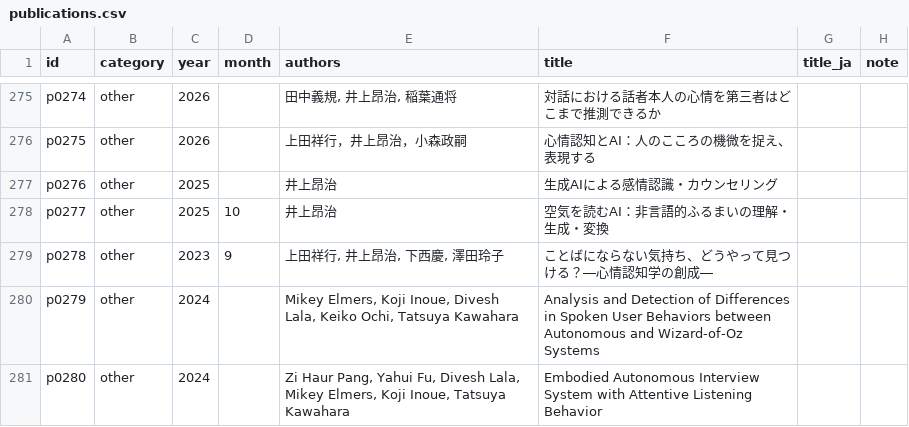
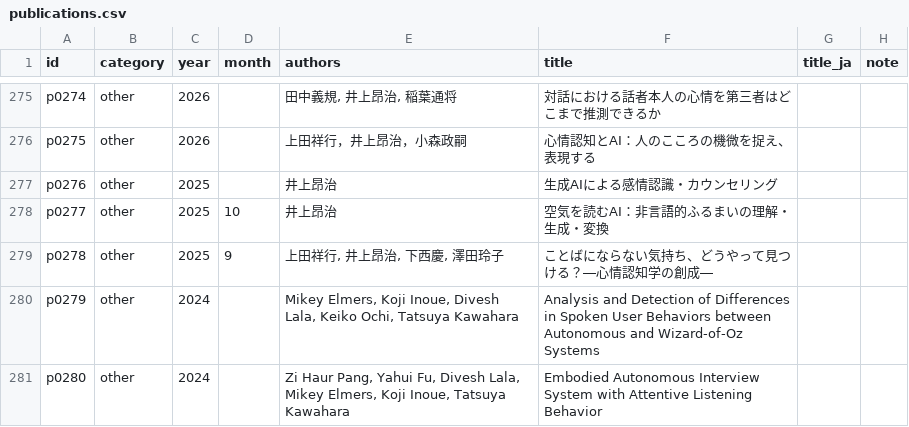
Before and after one commit to inokoj/inokoj.github.io, a CSV file: data/publications.csv, drawn as a sheet; only a part is shown, gaps mark what is left out; the diff names each change by its address in the sheet, - before the commit and + after, or states it on an @@ line.

Commit message:
Fix publication year for p0278 (2023 → 2025)
Correct the year for the publication entry p0278 (京都大学アカデミックデイ2025) from 2023 to 2025 in the CSV data. The HTML is regenerated with the updated publication now appearing in the correct chronological section and with the correct year displayed.

```diff
--- a/data/publications.csv
+++ b/data/publications.csv
-C279 (year): 2023
+C279 (year): 2025
```
Also changed, not shown: 1 other file.
